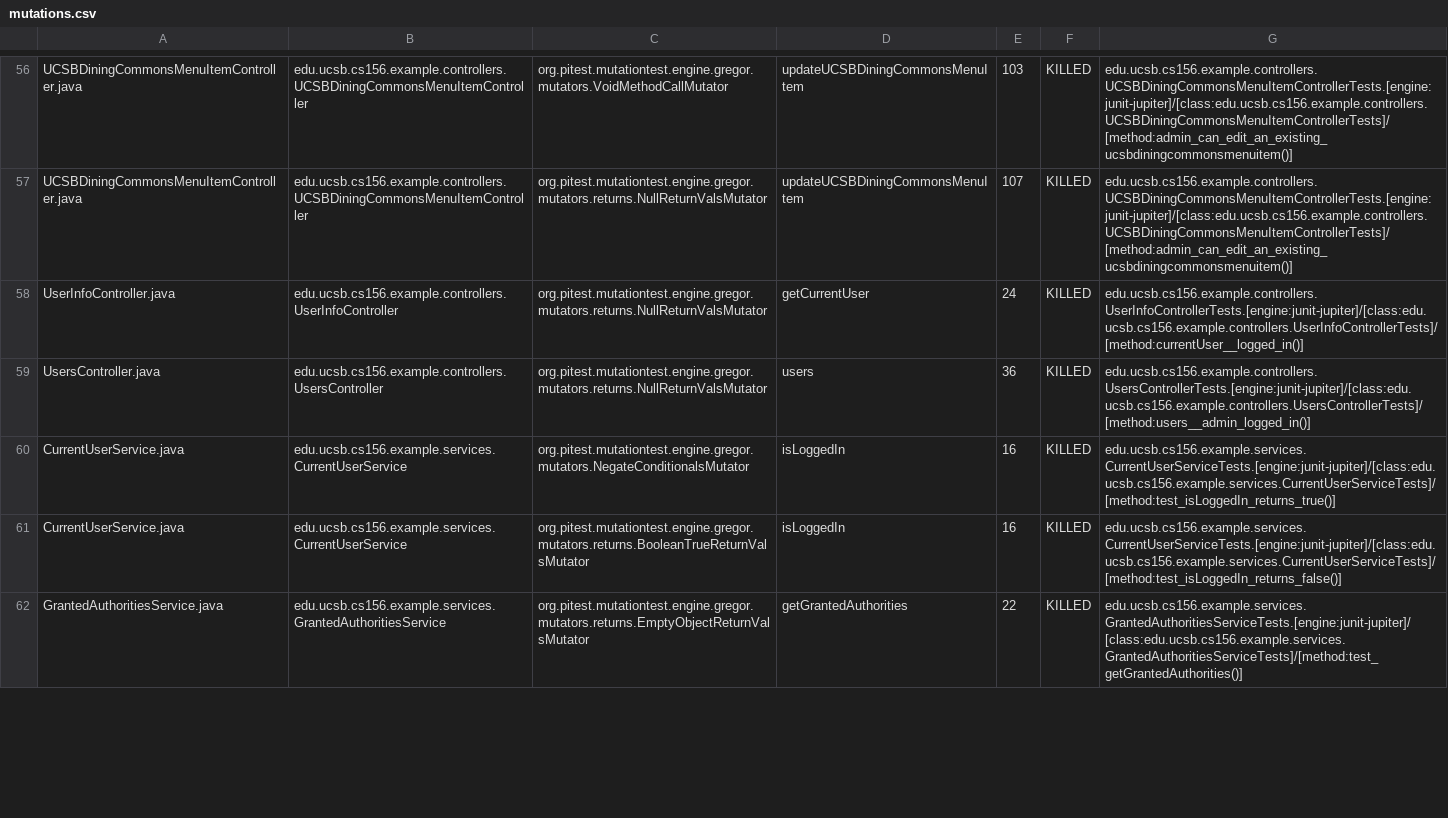
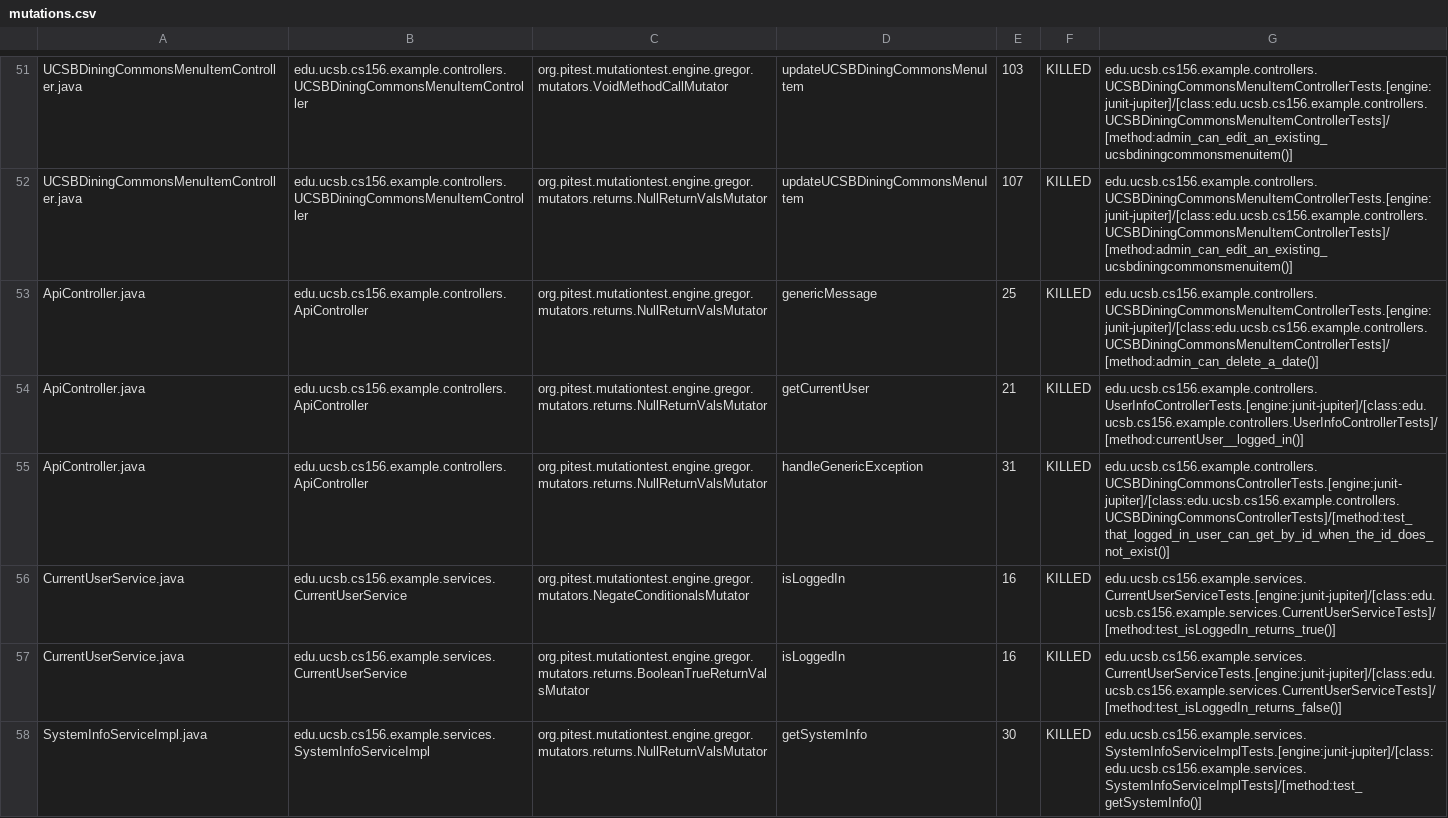
Before and after one commit to ucsb-cs156-s24/team02-s24-4pm-7, a CSV file: prs/50/pitest/mutations.csv, drawn as a sheet; only a part is shown, gaps mark what is left out; the shorter side is filled out with more unchanged rows; the diff covers the shown part only.

Commit message:
Deploying to gh-pages from @ ucsb-cs156-s24/team02-s24-4pm-7@ca798bb31f31ca0d0712d1df0205f20f448f3096 🚀

```diff
--- a/prs/50/pitest/mutations.csv
+++ b/prs/50/pitest/mutations.csv
@@ -57,5 +52,7 @@ UCSBDiningCommonsMenuItemController.java,edu.ucsb.cs156.example.controllers.UCSB
 UCSBDiningCommonsMenuItemController.java,edu.ucsb.cs156.example.controllers.UCSBDiningCommonsMenuItemController,org.pitest.mutationtest.engine.gregor.mutators.returns.NullReturnValsMutator,updateUCSBDiningCommonsMenuItem,107,KILLED,edu.ucsb.cs156.example.controllers.UCSBDiningCommonsMenuItemControllerTests.[engine:junit-jupiter]/[class:edu.ucsb.cs156.example.controllers.UCSBDiningCommonsMenuItemControllerTests]/[method:admin_can_edit_an_existing_ucsbdiningcommonsmenuitem()]
-UserInfoController.java,edu.ucsb.cs156.example.controllers.UserInfoController,org.pitest.mutationtest.engine.gregor.mutators.returns.NullReturnValsMutator,getCurrentUser,24,KILLED,edu.ucsb.cs156.example.controllers.UserInfoControllerTests.[engine:junit-jupiter]/[class:edu.ucsb.cs156.example.controllers.UserInfoControllerTests]/[method:currentUser__logged_in()]
-UsersController.java,edu.ucsb.cs156.example.controllers.UsersController,org.pitest.mutationtest.engine.gregor.mutators.returns.NullReturnValsMutator,users,36,KILLED,edu.ucsb.cs156.example.controllers.UsersControllerTests.[engine:junit-jupiter]/[class:edu.ucsb.cs156.example.controllers.UsersControllerTests]/[method:users__admin_logged_in()]
+ApiController.java,edu.ucsb.cs156.example.controllers.ApiController,org.pitest.mutationtest.engine.gregor.mutators.returns.NullReturnValsMutator,genericMessage,25,KILLED,edu.ucsb.cs156.example.controllers.UCSBDiningCommonsMenuItemControllerTests.[engine:junit-jupiter]/[class:edu.ucsb.cs156.example.controllers.UCSBDiningCommonsMenuItemControllerTests]/[method:admin_can_delete_a_date()]
+ApiController.java,edu.ucsb.cs156.example.controllers.ApiController,org.pitest.mutationtest.engine.gregor.mutators.returns.NullReturnValsMutator,getCurrentUser,21,KILLED,edu.ucsb.cs156.example.controllers.UserInfoControllerTests.[engine:junit-jupiter]/[class:edu.ucsb.cs156.example.controllers.UserInfoControllerTests]/[method:currentUser__logged_in()]
+ApiController.java,edu.ucsb.cs156.example.controllers.ApiController,org.pitest.mutationtest.engine.gregor.mutators.returns.NullReturnValsMutator,handleGenericException,31,KILLED,edu.ucsb.cs156.example.controllers.UCSBDiningCommonsControllerTests.[engine:junit-jupiter]/[class:edu.ucsb.cs156.example.controllers.UCSBDiningCommonsControllerTests]/[method:test_that_logged_in_user_can_get_by_id_when_the_id_does_not_exist()]
 CurrentUserService.java,edu.ucsb.cs156.example.services.CurrentUserService,org.pitest.mutationtest.engine.gregor.mutators.NegateConditionalsMutator,isLoggedIn,16,KILLED,edu.ucsb.cs156.example.services.CurrentUserServiceTests.[engine:junit-jupiter]/[class:edu.ucsb.cs156.example.services.CurrentUserServiceTests]/[method:test_isLoggedIn_returns_true()]
 CurrentUserService.java,edu.ucsb.cs156.example.services.CurrentUserService,org.pitest.mutationtest.engine.gregor.mutators.returns.BooleanTrueReturnValsMutator,isLoggedIn,16,KILLED,edu.ucsb.cs156.example.services.CurrentUserServiceTests.[engine:junit-jupiter]/[class:edu.ucsb.cs156.example.services.CurrentUserServiceTests]/[method:test_isLoggedIn_returns_false()]
+SystemInfoServiceImpl.java,edu.ucsb.cs156.example.services.SystemInfoServiceImpl,org.pitest.mutationtest.engine.gregor.mutators.returns.NullReturnValsMutator,getSystemInfo,30,KILLED,edu.ucsb.cs156.example.services.SystemInfoServiceImplTests.[engine:junit-jupiter]/[class:edu.ucsb.cs156.example.services.SystemInfoServiceImplTests]/[method:test_getSystemInfo()]
```
Also changed, not shown: 2 added rows, 2 removed rows and 17 moved rows elsewhere in this file, 12 other files.
